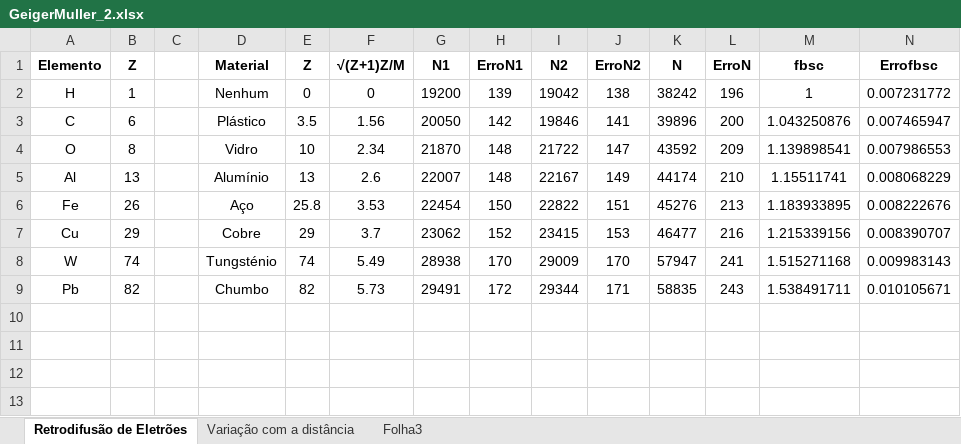
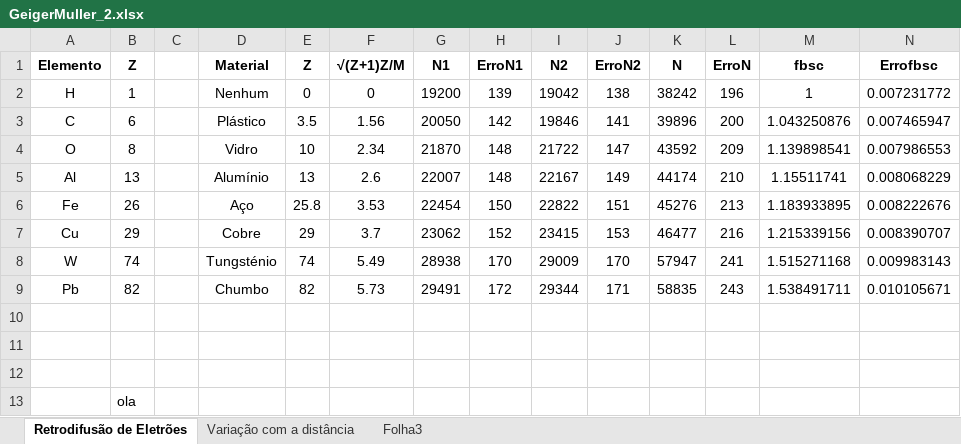
Before and after one commit to joaofbravo/LFRA_LFEA, an Excel workbook: geigermuller/GeigerMuller_2.xlsx, sheet Retrodifusão de Eletrões, drawn as a sheet; only a part is shown; values as stored, in another font and other column widths than the file's, no borders; rows hold the shown columns only; the diff names each change by its address in the sheet, - before the commit and + after, or states it on an @@ line.

```diff
--- a/geigermuller/GeigerMuller_2.xlsx (sheet Retrodifusão de Eletrões)
+++ b/geigermuller/GeigerMuller_2.xlsx (sheet Retrodifusão de Eletrões)
+row 10: (empty)
+row 11: (empty)
+row 12: (empty)
+row 13:  | ola
```
Also changed, not shown: geigermuller/Geiger Muller_1.xlsx.
